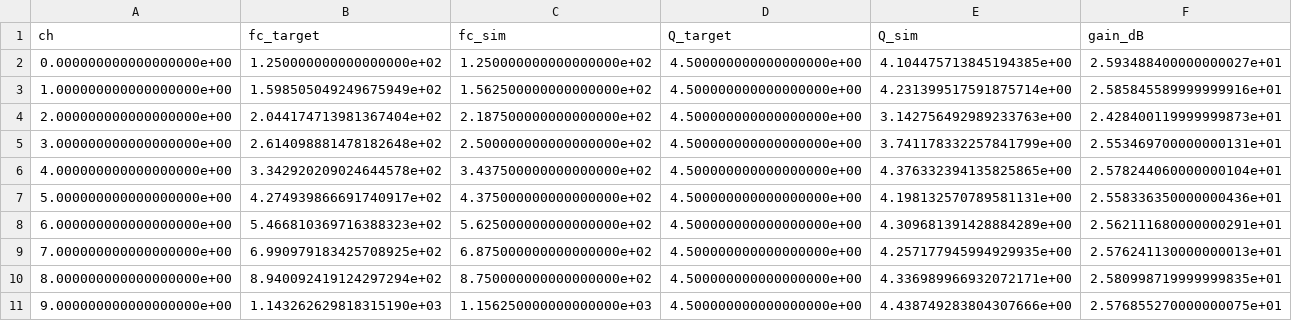
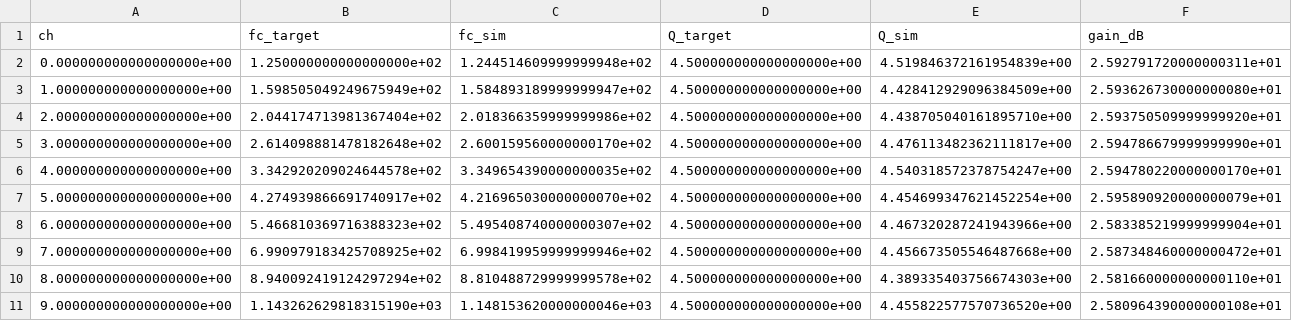
Before and after one commit to minochichic/KWS-AFE-Digital, a CSV file: analog/AFE/artifacts/filterbank_design_board.csv, drawn as a sheet; only a part is shown; the diff covers the shown part only; the diff names each change by its address in the sheet, - before the commit and + after, or states it on an @@ line.

Commit message:
analog: characterize the board on a fine sweep, not the STFT grid
f_c/Q/gain were read off the same 31.25 Hz sweep that builds the matrix.
A low channel spans one or two points there, so its peak falls between
samples: ch2 came out f_c +7.0%, Q 3.14, gain 24.28 dB against 4.5 and
25.9 for its neighbours, and I wrote that down as circuit behaviour. On
an ac dec 200 sweep it is -1.3%, 4.44, 25.9 -- all three were the
measurement. The gain spread is 0.61 dB, not the 1.65 dB that artifact
implied, so peak-normalization erases less here than on either of our
own banks (1.58 / 1.79 dB).

The matrix rows are unchanged: they must stay on the STFT grid, and only
the characterization moved. bd_base, training now, is unaffected.

Adds plot_bank.py / bank_normalization.png showing normalized vs
gain-restored side by side, and marking the low channels' flat tops as
the grid limit rather than a filter shape.

```diff
--- a/analog/AFE/artifacts/filterbank_design_board.csv
+++ b/analog/AFE/artifacts/filterbank_design_board.csv
-C2 (fc_sim): 1.250000000000000000e+02
+C2 (fc_sim): 1.244514609999999948e+02
-E2 (Q_sim): 4.104475713845194385e+00
+E2 (Q_sim): 4.519846372161954839e+00
-F2 (gain_dB): 2.593488400000000027e+01
+F2 (gain_dB): 2.592791720000000311e+01
-C3 (fc_sim): 1.562500000000000000e+02
+C3 (fc_sim): 1.584893189999999947e+02
-E3 (Q_sim): 4.231399517591875714e+00
+E3 (Q_sim): 4.428412929096384509e+00
-F3 (gain_dB): 2.585845589999999916e+01
+F3 (gain_dB): 2.593626730000000080e+01
-C4 (fc_sim): 2.187500000000000000e+02
+C4 (fc_sim): 2.018366359999999986e+02
-E4 (Q_sim): 3.142756492989233763e+00
+E4 (Q_sim): 4.438705040161895710e+00
-F4 (gain_dB): 2.428400119999999873e+01
+F4 (gain_dB): 2.593750509999999920e+01
-C5 (fc_sim): 2.500000000000000000e+02
+C5 (fc_sim): 2.600159560000000170e+02
-E5 (Q_sim): 3.741178332257841799e+00
+E5 (Q_sim): 4.476113482362111817e+00
-F5 (gain_dB): 2.553469700000000131e+01
+F5 (gain_dB): 2.594786679999999990e+01
-C6 (fc_sim): 3.437500000000000000e+02
+C6 (fc_sim): 3.349654390000000035e+02
-E6 (Q_sim): 4.376332394135825865e+00
+E6 (Q_sim): 4.540318572378754247e+00
-F6 (gain_dB): 2.578244060000000104e+01
+F6 (gain_dB): 2.594780220000000170e+01
-C7 (fc_sim): 4.375000000000000000e+02
+C7 (fc_sim): 4.216965030000000070e+02
-E7 (Q_sim): 4.198132570789581131e+00
+E7 (Q_sim): 4.454699347621452254e+00
-F7 (gain_dB): 2.558336350000000436e+01
+F7 (gain_dB): 2.595890920000000079e+01
-C8 (fc_sim): 5.625000000000000000e+02
+C8 (fc_sim): 5.495408740000000307e+02
-E8 (Q_sim): 4.309681391428884289e+00
+E8 (Q_sim): 4.467320287241943966e+00
-F8 (gain_dB): 2.562111680000000291e+01
+F8 (gain_dB): 2.583385219999999904e+01
-C9 (fc_sim): 6.875000000000000000e+02
+C9 (fc_sim): 6.998419959999999946e+02
-E9 (Q_sim): 4.257177945994929935e+00
+E9 (Q_sim): 4.456673505546487668e+00
-F9 (gain_dB): 2.576241130000000013e+01
+F9 (gain_dB): 2.587348460000000472e+01
-C10 (fc_sim): 8.750000000000000000e+02
+C10 (fc_sim): 8.810488729999999578e+02
-E10 (Q_sim): 4.336989966932072171e+00
+E10 (Q_sim): 4.389335403756674303e+00
-F10 (gain_dB): 2.580998719999999835e+01
+F10 (gain_dB): 2.581660000000000110e+01
-C11 (fc_sim): 1.156250000000000000e+03
+C11 (fc_sim): 1.148153620000000046e+03
-E11 (Q_sim): 4.438749283804307666e+00
+E11 (Q_sim): 4.455822577570736520e+00
-F11 (gain_dB): 2.576855270000000075e+01
+F11 (gain_dB): 2.580964390000000108e+01
```
Also changed, not shown: 18 edited cells elsewhere in this file, 4 other files.
